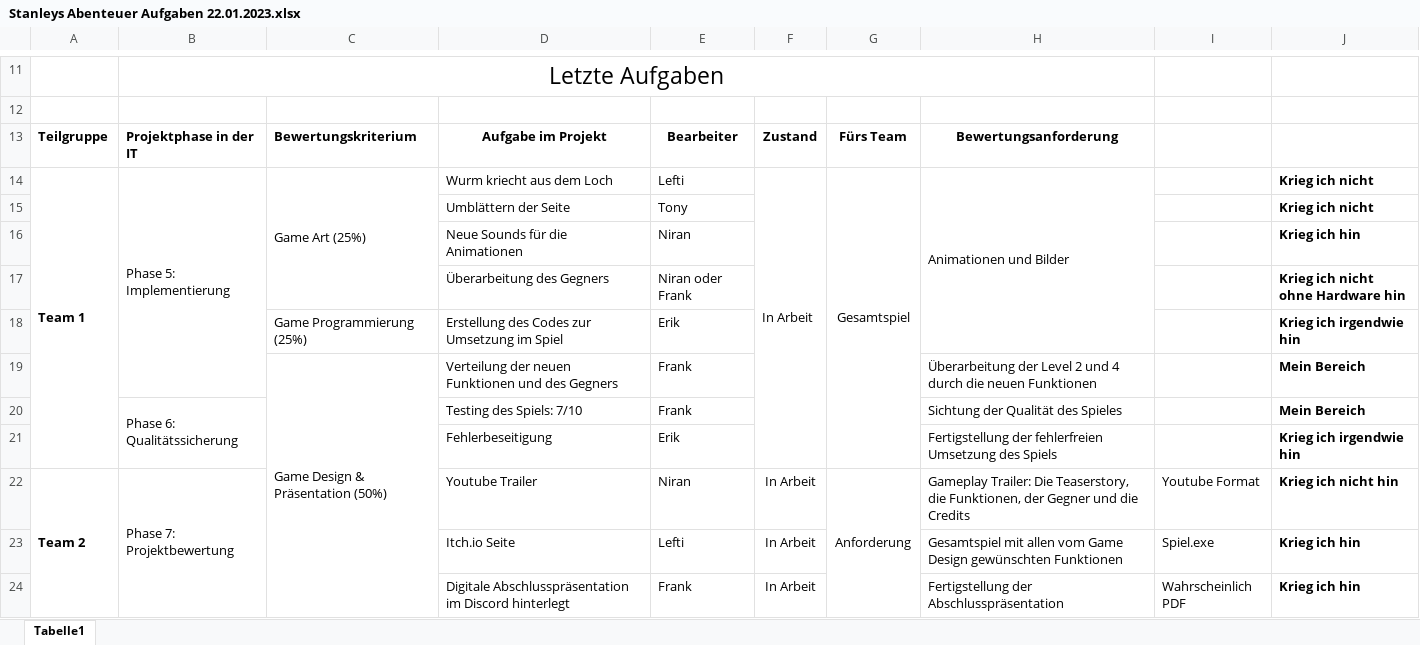
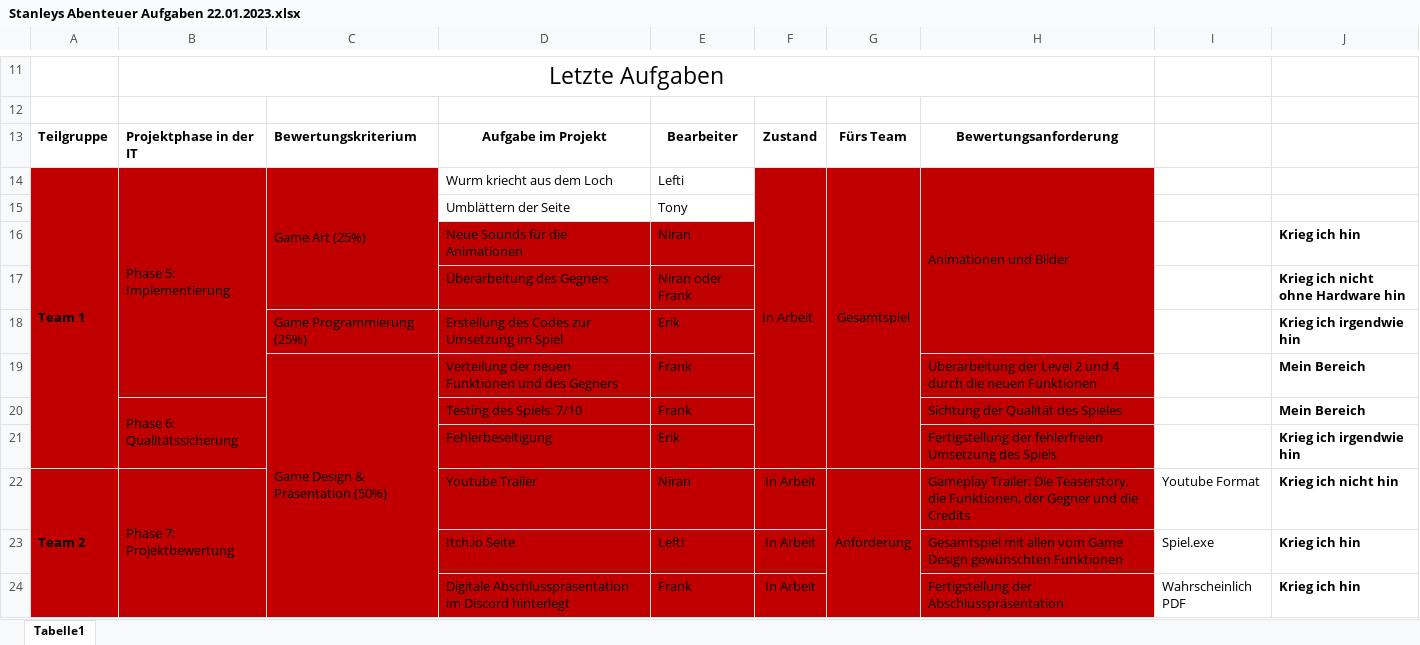
Before and after one commit to Korvek/HangedLarryStan, an Excel workbook: Assets/Documents/Stanleys Abenteuer Aufgaben 22.01.2023.xlsx, sheet Tabelle1, drawn as a sheet; only a part is shown, gaps mark what is left out; values as stored, in another font and other column widths than the file's, no borders; the diff names each change by its address in the sheet, - before the commit and + after, or states it on an @@ line.

```diff
--- a/Assets/Documents/Stanleys Abenteuer Aufgaben 22.01.2023.xlsx (sheet Tabelle1)
+++ b/Assets/Documents/Stanleys Abenteuer Aufgaben 22.01.2023.xlsx (sheet Tabelle1)
-A14:C15 fill: none
+A14:C15 fill: #C00000
-F14:H15 fill: none
+F14:H15 fill: #C00000
-J14:J15: Krieg ich nicht
+J14:J15: (empty)
-A16:H24 fill: none
+A16:H24 fill: #C00000
```
Also changed, not shown: 3 other files.
